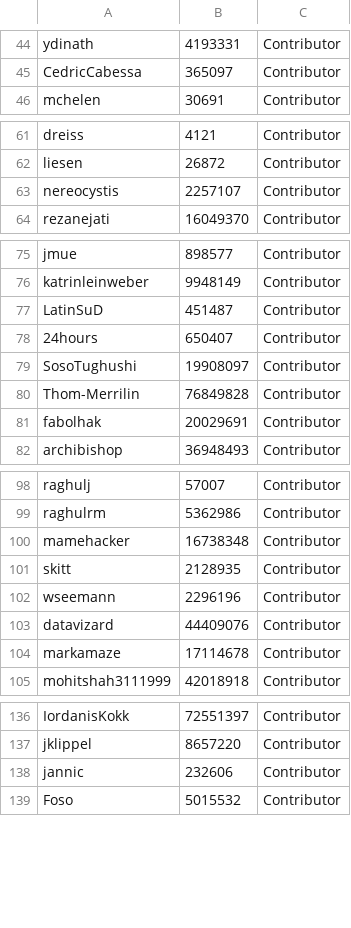
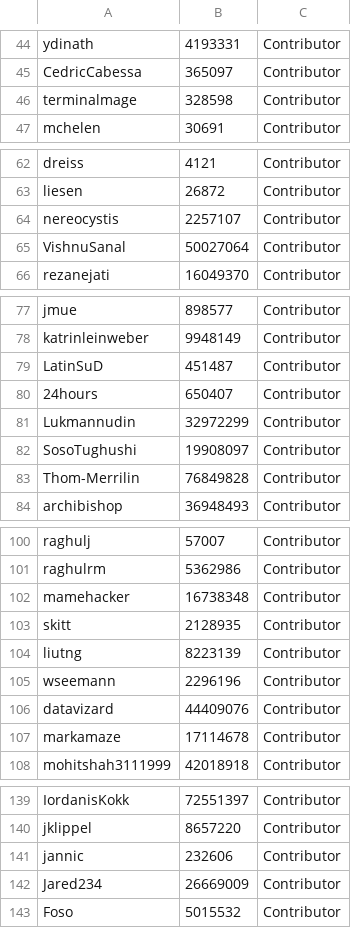
Before and after one commit to kairosmeer/AntennaPod, a CSV file: app/src/main/assets/developers.csv, drawn as a sheet; only a part is shown, gaps mark what is left out; the diff covers the shown part only.

```diff
--- a/app/src/main/assets/developers.csv
+++ b/app/src/main/assets/developers.csv
@@ -45,2 +45,3 @@ ydinath;4193331;Contributor
 CedricCabessa;365097;Contributor
+terminalmage;328598;Contributor
 mchelen;30691;Contributor
@@ -63,2 +64,3 @@ liesen;26872;Contributor
 nereocystis;2257107;Contributor
+VishnuSanal;50027064;Contributor
 rezanejati;16049370;Contributor
@@ -78,5 +80,5 @@ LatinSuD;451487;Contributor
 24hours;650407;Contributor
+Lukmannudin;32972299;Contributor
 SosoTughushi;19908097;Contributor
 Thom-Merrilin;76849828;Contributor
-fabolhak;20029691;Contributor
 archibishop;36948493;Contributor
@@ -101,2 +103,3 @@ mamehacker;16738348;Contributor
 skitt;2128935;Contributor
+liutng;8223139;Contributor
 wseemann;2296196;Contributor
@@ -138,2 +141,3 @@ jklippel;8657220;Contributor
 jannic;232606;Contributor
+Jared234;26669009;Contributor
 Foso;5015532;Contributor
```
Also changed, not shown: 5 added rows and 2 edited cells elsewhere in this file, app/src/main/assets/translators.csv, 1 other file.
